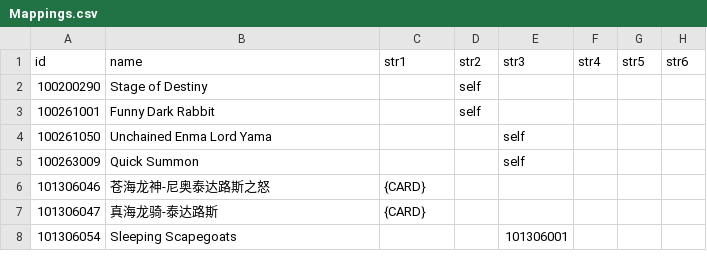
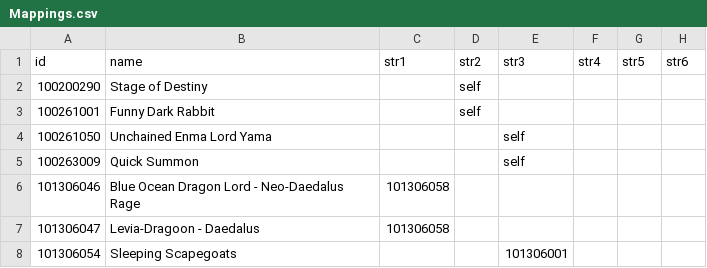
Before and after one commit to ElderLich/TransSuperpre, a CSV file: EN/Workspace/Mappings.csv, drawn as a sheet; only a part is shown; the diff names each change by its address in the sheet, - before the commit and + after, or states it on an @@ line.

Commit message:
Update EN workspace

```diff
--- a/EN/Workspace/Mappings.csv
+++ b/EN/Workspace/Mappings.csv
-B6 (name): 苍海龙神-尼奥泰达路斯之怒
+B6 (name): Blue Ocean Dragon Lord - Neo-Daedalus Rage
-C6:C7 (str1): {CARD}
+C6:C7 (str1): 101306058
-B7 (name): 真海龙骑-泰达路斯
+B7 (name): Levia-Dragoon - Daedalus
```
Also changed, not shown: 2 other files.
